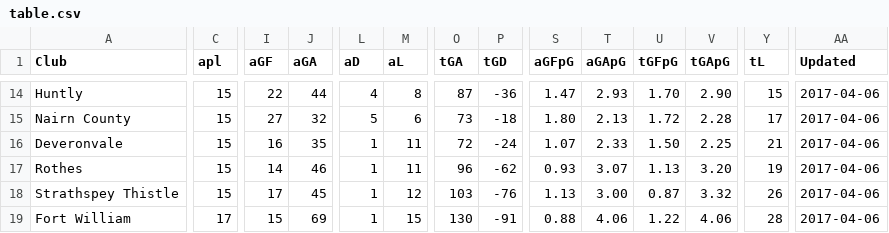
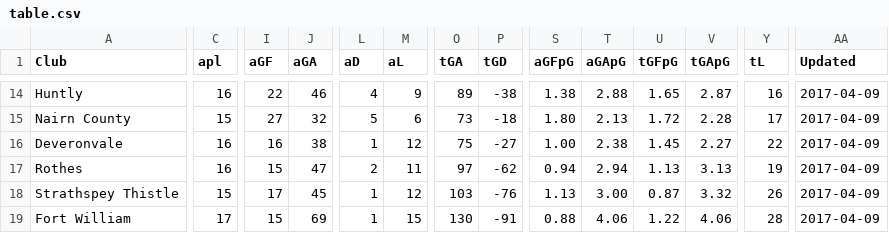
Before and after one commit to brorarangers/brorarangers.github.io, a CSV file: _data/table.csv, drawn as a sheet; only a part is shown, gaps mark what is left out; the diff covers the shown part only; the diff names each change by its address in the sheet, - before the commit and + after, or states it on an @@ line.

```diff
--- a/_data/table.csv
+++ b/_data/table.csv
-C14 (apl): 15
+C14 (apl): 16
-J14 (aGA): 44
+J14 (aGA): 46
-M14 (aL): 8
+M14 (aL): 9
-O14 (tGA): 87
+O14 (tGA): 89
-P14 (tGD): -36
+P14 (tGD): -38
-S14 (aGFpG): 1.47
+S14 (aGFpG): 1.38
-T14 (aGApG): 2.93
+T14 (aGApG): 2.88
-U14 (tGFpG): 1.70
+U14 (tGFpG): 1.65
-V14 (tGApG): 2.90
+V14 (tGApG): 2.87
-Y14 (tL): 15
+Y14 (tL): 16
-AA14:AA19 (Updated): 2017-04-06
+AA14:AA19 (Updated): 2017-04-09
-C16:C17 (apl): 15
+C16:C17 (apl): 16
-J16 (aGA): 35
+J16 (aGA): 38
-M16 (aL): 11
+M16 (aL): 12
-O16 (tGA): 72
+O16 (tGA): 75
-P16 (tGD): -24
+P16 (tGD): -27
-S16 (aGFpG): 1.07
+S16 (aGFpG): 1.00
-T16 (aGApG): 2.33
+T16 (aGApG): 2.38
-U16 (tGFpG): 1.50
+U16 (tGFpG): 1.45
-V16 (tGApG): 2.25
+V16 (tGApG): 2.27
-Y16 (tL): 21
+Y16 (tL): 22
-I17 (aGF): 14
+I17 (aGF): 15
-J17 (aGA): 46
+J17 (aGA): 47
-L17 (aD): 1
+L17 (aD): 2
-O17 (tGA): 96
+O17 (tGA): 97
-S17 (aGFpG): 0.93
+S17 (aGFpG): 0.94
-T17 (aGApG): 3.07
+T17 (aGApG): 2.94
-V17 (tGApG): 3.20
+V17 (tGApG): 3.13
```
Also changed, not shown: 2 added rows, 2 removed rows and 57 edited cells elsewhere in this file.
